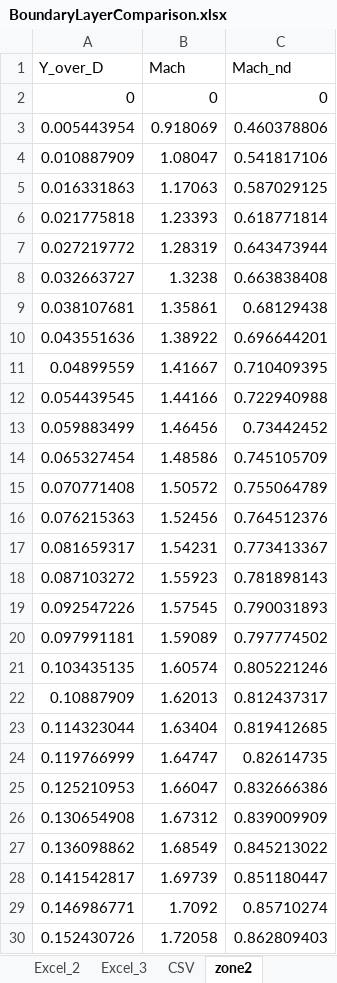
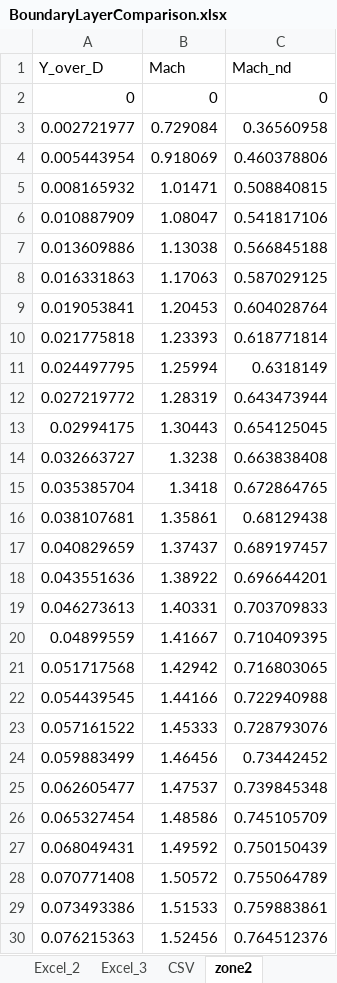
Before and after one commit to Bollerm01/CFDPostprocessingCodes, an Excel workbook: TunnelDataProcessing/BoundaryLayerComparison/BoundaryLayerComparison.xlsx, sheet zone2, drawn as a sheet; only a part is shown; the shorter side is filled out with more unchanged rows; values as stored, in another font and other column widths than the file's, no borders; the diff covers the shown part only; the diff names each change by its address in the sheet, - before the commit and + after, or states it on an @@ line.

```diff
--- a/TunnelDataProcessing/BoundaryLayerComparison/BoundaryLayerComparison.xlsx (sheet zone2)
+++ b/TunnelDataProcessing/BoundaryLayerComparison/BoundaryLayerComparison.xlsx (sheet zone2)
+row 3: 0.002721977 | 0.729084 | 0.36560958
+row 5: 0.008165932 | 1.01471 | 0.508840815
+row 7: 0.013609886 | 1.13038 | 0.566845188
+row 9: 0.019053841 | 1.20453 | 0.604028764
+row 11: 0.024497795 | 1.25994 | 0.6318149
+row 13: 0.02994175 | 1.30443 | 0.654125045
+row 15: 0.035385704 | 1.3418 | 0.672864765
+row 17: 0.040829659 | 1.37437 | 0.689197457
+row 19: 0.046273613 | 1.40331 | 0.703709833
+row 21: 0.051717568 | 1.42942 | 0.716803065
+row 23: 0.057161522 | 1.45333 | 0.728793076
+row 25: 0.062605477 | 1.47537 | 0.739845348
+row 27: 0.068049431 | 1.49592 | 0.750150439
+row 29: 0.073493386 | 1.51533 | 0.759883861
```
Also changed, not shown: 245 added rows elsewhere in this sheet, 40 other files.
